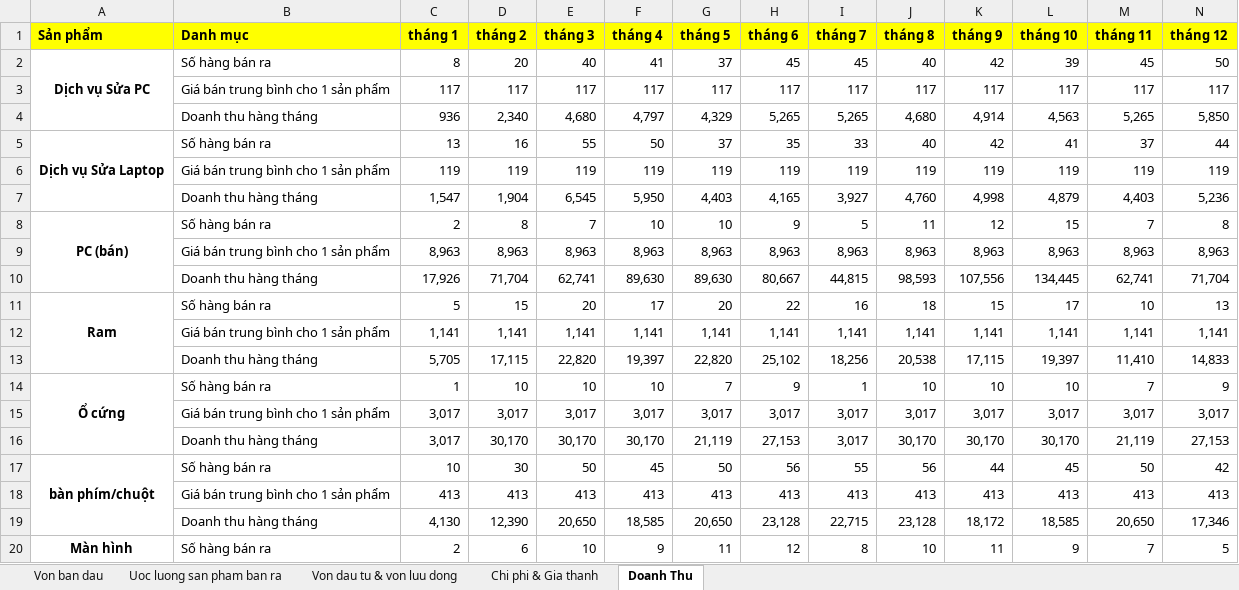
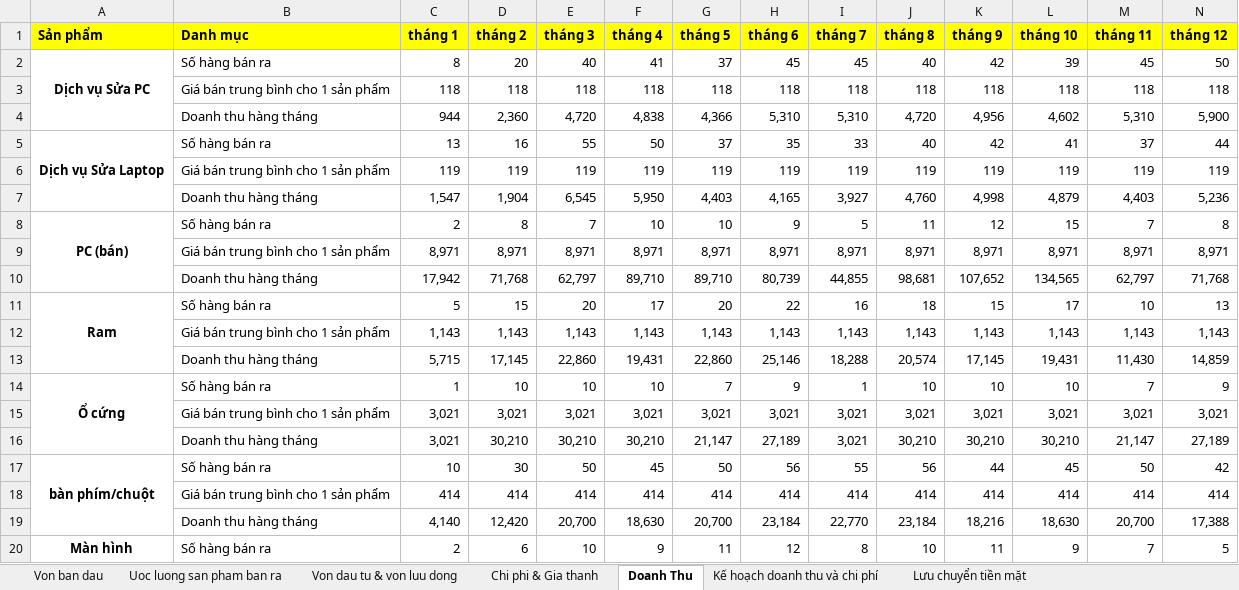
Before and after one commit to phantomkk/syb, an Excel workbook: Ke hoach ban hang.xlsx, sheet Doanh Thu, drawn as a sheet; only a part is shown; values as stored, in another font and other column widths than the file's, no borders; removed rows and columns are numbered as before the commit, all else as after; the diff covers the shown part only; the diff names each change by its address in the sheet, - before the commit and + after, or states it on an @@ line.

```diff
--- a/Ke hoach ban hang.xlsx (sheet Doanh Thu)
+++ b/Ke hoach ban hang.xlsx (sheet Doanh Thu)
+sheet tab: Kế hoạch doanh thu và chi phí
+sheet tab: Lưu chuyển tiền mặt
-row 3:  | Giá bán trung bình cho 1 sản phẩm | 117 | 117 | 117 | 117 | 117 | 117 | 117 | 117 | 117 | 117 | 117 | 117
-row 4:  | Doanh thu hàng tháng | 936 | 2,340 | 4,680 | 4,797 | 4,329 | 5,265 | 5,265 | 4,680 | 4,914 | 4,563 | 5,265 | 5,850
+row 3:  | Giá bán trung bình cho 1 sản phẩm | 118 | 118 | 118 | 118 | 118 | 118 | 118 | 118 | 118 | 118 | 118 | 118
+row 4:  | Doanh thu hàng tháng | 944 | 2,360 | 4,720 | 4,838 | 4,366 | 5,310 | 5,310 | 4,720 | 4,956 | 4,602 | 5,310 | 5,900
-row 9:  | Giá bán trung bình cho 1 sản phẩm | 8,963 | 8,963 | 8,963 | 8,963 | 8,963 | 8,963 | 8,963 | 8,963 | 8,963 | 8,963 | 8,963 | 8,963
-row 10:  | Doanh thu hàng tháng | 17,926 | 71,704 | 62,741 | 89,630 | 89,630 | 80,667 | 44,815 | 98,593 | 107,556 | 134,445 | 62,741 | 71,704
+row 9:  | Giá bán trung bình cho 1 sản phẩm | 8,971 | 8,971 | 8,971 | 8,971 | 8,971 | 8,971 | 8,971 | 8,971 | 8,971 | 8,971 | 8,971 | 8,971
+row 10:  | Doanh thu hàng tháng | 17,942 | 71,768 | 62,797 | 89,710 | 89,710 | 80,739 | 44,855 | 98,681 | 107,652 | 134,565 | 62,797 | 71,768
-row 12:  | Giá bán trung bình cho 1 sản phẩm | 1,141 | 1,141 | 1,141 | 1,141 | 1,141 | 1,141 | 1,141 | 1,141 | 1,141 | 1,141 | 1,141 | 1,141
-row 13:  | Doanh thu hàng tháng | 5,705 | 17,115 | 22,820 | 19,397 | 22,820 | 25,102 | 18,256 | 20,538 | 17,115 | 19,397 | 11,410 | 14,833
+row 12:  | Giá bán trung bình cho 1 sản phẩm | 1,143 | 1,143 | 1,143 | 1,143 | 1,143 | 1,143 | 1,143 | 1,143 | 1,143 | 1,143 | 1,143 | 1,143
+row 13:  | Doanh thu hàng tháng | 5,715 | 17,145 | 22,860 | 19,431 | 22,860 | 25,146 | 18,288 | 20,574 | 17,145 | 19,431 | 11,430 | 14,859
-row 15:  | Giá bán trung bình cho 1 sản phẩm | 3,017 | 3,017 | 3,017 | 3,017 | 3,017 | 3,017 | 3,017 | 3,017 | 3,017 | 3,017 | 3,017 | 3,017
-row 16:  | Doanh thu hàng tháng | 3,017 | 30,170 | 30,170 | 30,170 | 21,119 | 27,153 | 3,017 | 30,170 | 30,170 | 30,170 | 21,119 | 27,153
+row 15:  | Giá bán trung bình cho 1 sản phẩm | 3,021 | 3,021 | 3,021 | 3,021 | 3,021 | 3,021 | 3,021 | 3,021 | 3,021 | 3,021 | 3,021 | 3,021
+row 16:  | Doanh thu hàng tháng | 3,021 | 30,210 | 30,210 | 30,210 | 21,147 | 27,189 | 3,021 | 30,210 | 30,210 | 30,210 | 21,147 | 27,189
-row 18:  | Giá bán trung bình cho 1 sản phẩm | 413 | 413 | 413 | 413 | 413 | 413 | 413 | 413 | 413 | 413 | 413 | 413
-row 19:  | Doanh thu hàng tháng | 4,130 | 12,390 | 20,650 | 18,585 | 20,650 | 23,128 | 22,715 | 23,128 | 18,172 | 18,585 | 20,650 | 17,346
+row 18:  | Giá bán trung bình cho 1 sản phẩm | 414 | 414 | 414 | 414 | 414 | 414 | 414 | 414 | 414 | 414 | 414 | 414
+row 19:  | Doanh thu hàng tháng | 4,140 | 12,420 | 20,700 | 18,630 | 20,700 | 23,184 | 22,770 | 23,184 | 18,216 | 18,630 | 20,700 | 17,388
```
Also changed, not shown: 7 added rows and 7 removed rows elsewhere in this sheet, sheet Von ban dau, sheet Von dau tu & von luu dong, sheet Chi phi & Gia thanh, sheet Uoc luong san pham ban ra, formulas that keep their value.
